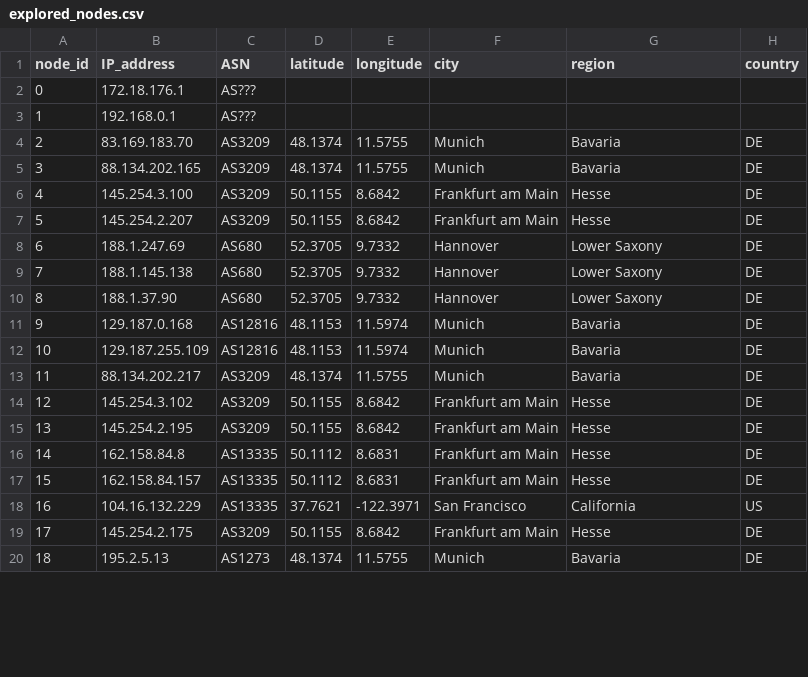
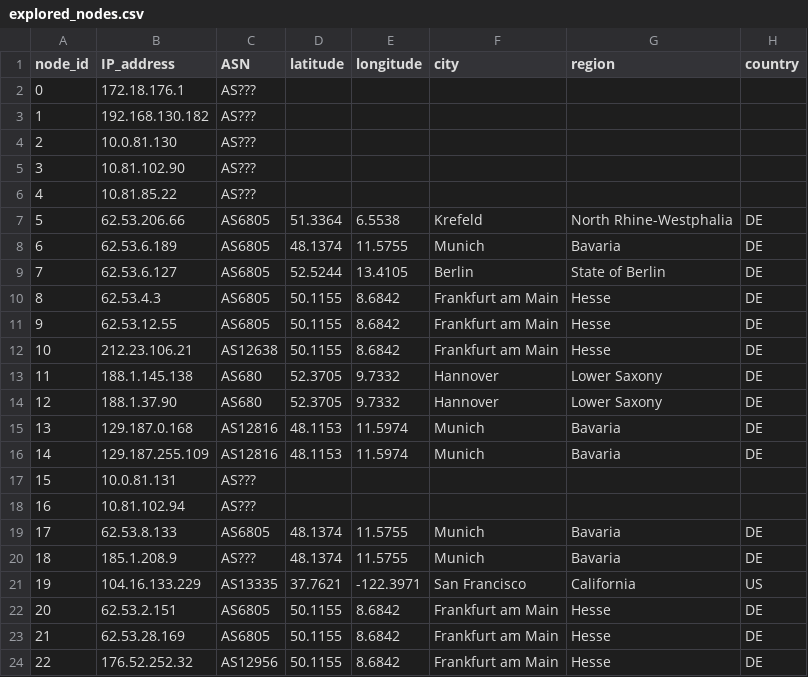
Before and after one commit to bozdoganmustafa/project_automated_mtr, a CSV file: csv_folder/explored_nodes.csv, drawn as a sheet; only a part is shown; removed rows and columns are numbered as before the commit, all else as after; the diff covers the shown part only; the diff names each change by its address in the sheet, - before the commit and + after, or states it on an @@ line.

```diff
--- a/csv_folder/explored_nodes.csv
+++ b/csv_folder/explored_nodes.csv
+row 3: 1 | 192.168.130.182 | AS???
+row 4: 2 | 10.0.81.130 | AS???
@@ column A (node_id) renumbered from row 5 down @@
-B5 (IP_address): 192.168.0.1
+B5 (IP_address): 10.81.102.90
-row 4: 2 | 83.169.183.70 | AS3209 | 48.1374 | 11.5755 | Munich | Bavaria | DE
+row 6: 4 | 10.81.85.22 | AS???
+row 7: 5 | 62.53.206.66 | AS6805 | 51.3364 | 6.5538 | Krefeld | North Rhine-Westphalia | DE
-B8 (IP_address): 88.134.202.165
+B8 (IP_address): 62.53.6.189
-C8 (ASN): AS3209
+C8 (ASN): AS6805
+row 9: 7 | 62.53.6.127 | AS6805 | 52.5244 | 13.4105 | Berlin | State of Berlin | DE
+row 10: 8 | 62.53.4.3 | AS6805 | 50.1155 | 8.6842 | Frankfurt am Main | Hesse | DE
-B11 (IP_address): 145.254.3.100
+B11 (IP_address): 62.53.12.55
-C11 (ASN): AS3209
+C11 (ASN): AS6805
-B12 (IP_address): 145.254.2.207
+B12 (IP_address): 212.23.106.21
-C12 (ASN): AS3209
+C12 (ASN): AS12638
-row 8: 6 | 188.1.247.69 | AS680 | 52.3705 | 9.7332 | Hannover | Lower Saxony | DE
+row 17: 15 | 10.0.81.131 | AS???
+row 18: 16 | 10.81.102.94 | AS???
+row 19: 17 | 62.53.8.133 | AS6805 | 48.1374 | 11.5755 | Munich | Bavaria | DE
-B20 (IP_address): 88.134.202.217
+B20 (IP_address): 185.1.208.9
-C20 (ASN): AS3209
+C20 (ASN): AS???
+row 21: 19 | 104.16.133.229 | AS13335 | 37.7621 | -122.3971 | San Francisco | California | US
-B22 (IP_address): 145.254.3.102
+B22 (IP_address): 62.53.2.151
-C22:C23 (ASN): AS3209
+C22:C23 (ASN): AS6805
-B23 (IP_address): 145.254.2.195
+B23 (IP_address): 62.53.28.169
-row 16: 14 | 162.158.84.8 | AS13335 | 50.1112 | 8.6831 | Frankfurt am Main | Hesse | DE
-row 17: 15 | 162.158.84.157 | AS13335 | 50.1112 | 8.6831 | Frankfurt am Main | Hesse | DE
-row 18: 16 | 104.16.132.229 | AS13335 | 37.7621 | -122.3971 | San Francisco | California | US
-B24 (IP_address): 145.254.2.175
+B24 (IP_address): 176.52.252.32
-C24 (ASN): AS3209
+C24 (ASN): AS12956
-row 20: 18 | 195.2.5.13 | AS1273 | 48.1374 | 11.5755 | Munich | Bavaria | DE
```
Also changed, not shown: 2 added rows, 4 removed rows and 12 edited cells elsewhere in this file, csv_folder/latency_matrix.csv, 4 other files.
